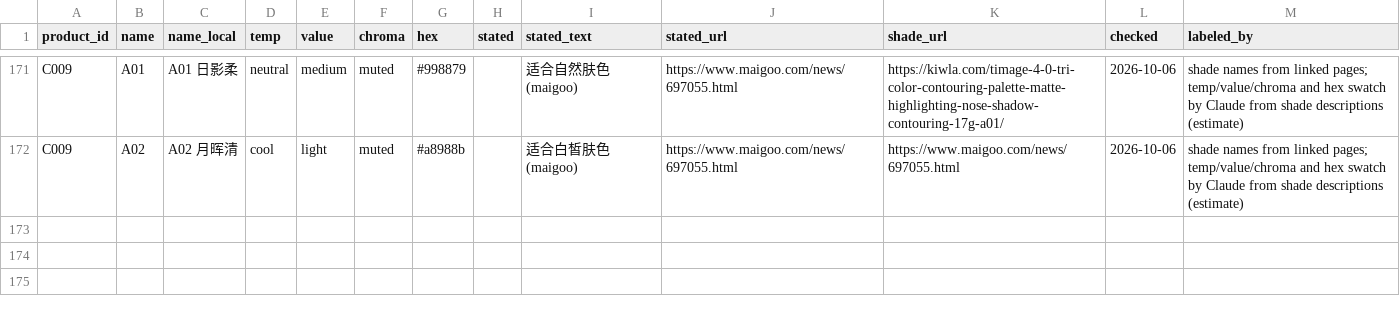
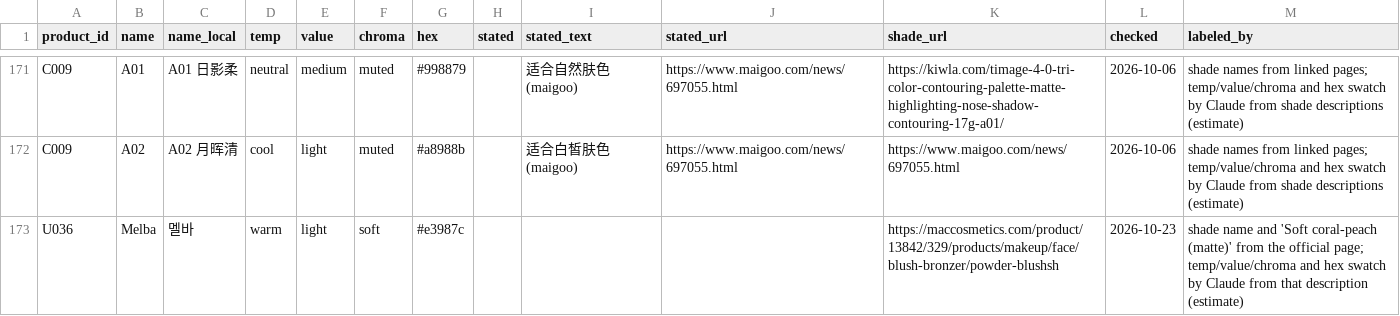
Before and after one commit to kilsas/beauty-bridge-6, a CSV file: data/real/shades.csv, drawn as a sheet; only a part is shown, gaps mark what is left out; the diff names each change by its address in the sheet, - before the commit and + after, or states it on an @@ line.

```diff
--- a/data/real/shades.csv
+++ b/data/real/shades.csv
+row 173: U036 | Melba | 멜바 | warm | light | soft | #e3987c |  |  |  | https://maccosmetics.com/product/13842/329/products/makeup/face/blush-bronzer/powder-blushsh | 2026-10-23 | shade name and 'Soft coral-peach (matte)' from the official page; temp/value/chroma and hex swatch by Claude from that description (estimate)
```
Also changed, not shown: data/real/market_products.csv, data/real/products.csv, 1 other file.
